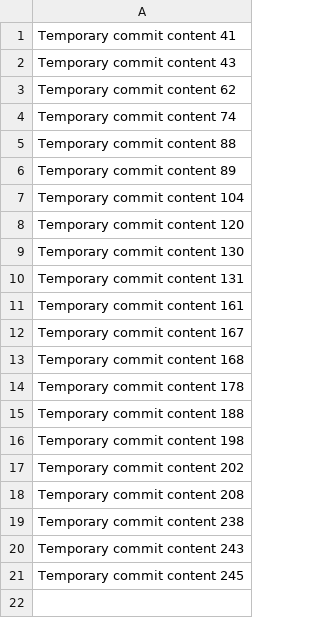
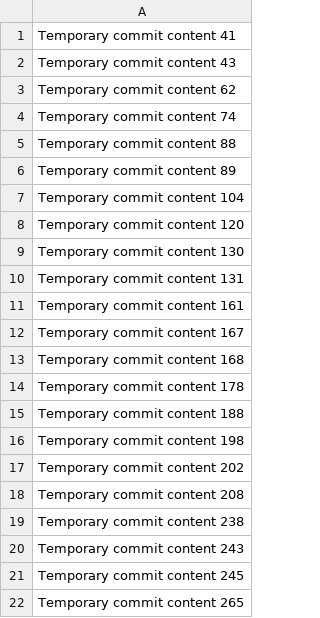
Before and after one commit to lanjin66/jin66, a CSV file: data.csv, drawn as a sheet; the diff names each change by its address in the sheet, - before the commit and + after, or states it on an @@ line.

```diff
--- a/data.csv
+++ b/data.csv
+row 22: Temporary commit content 265
```
